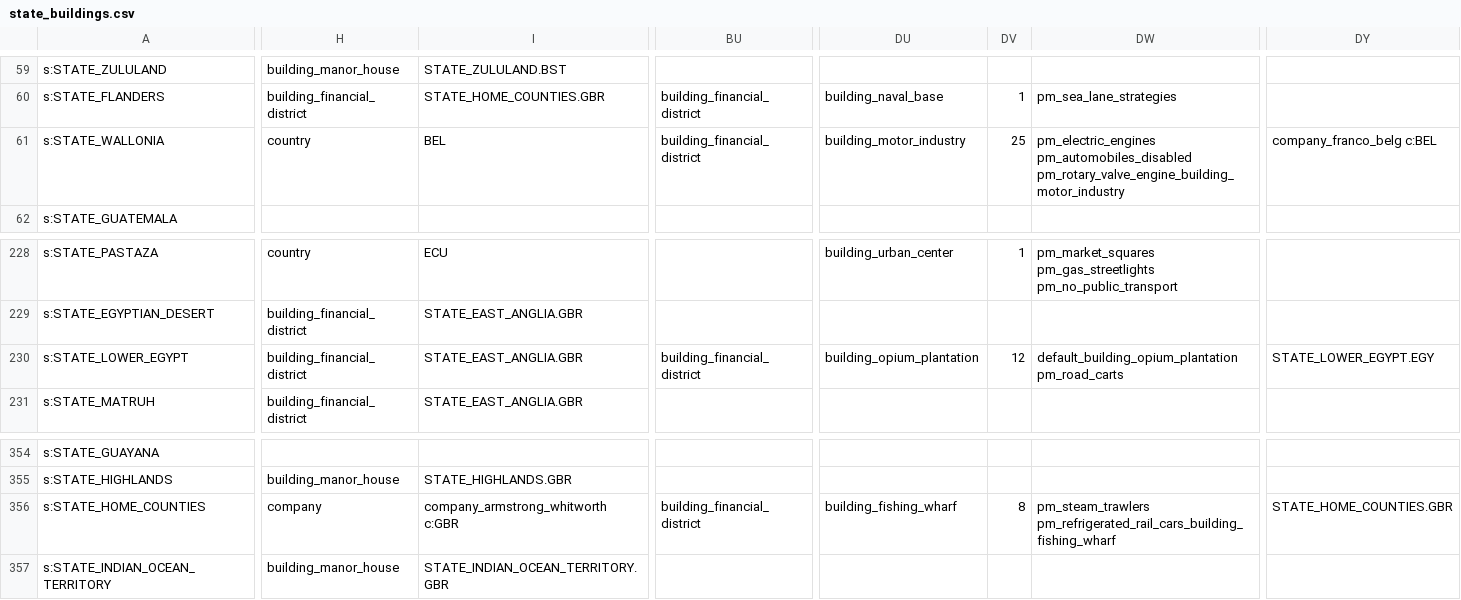
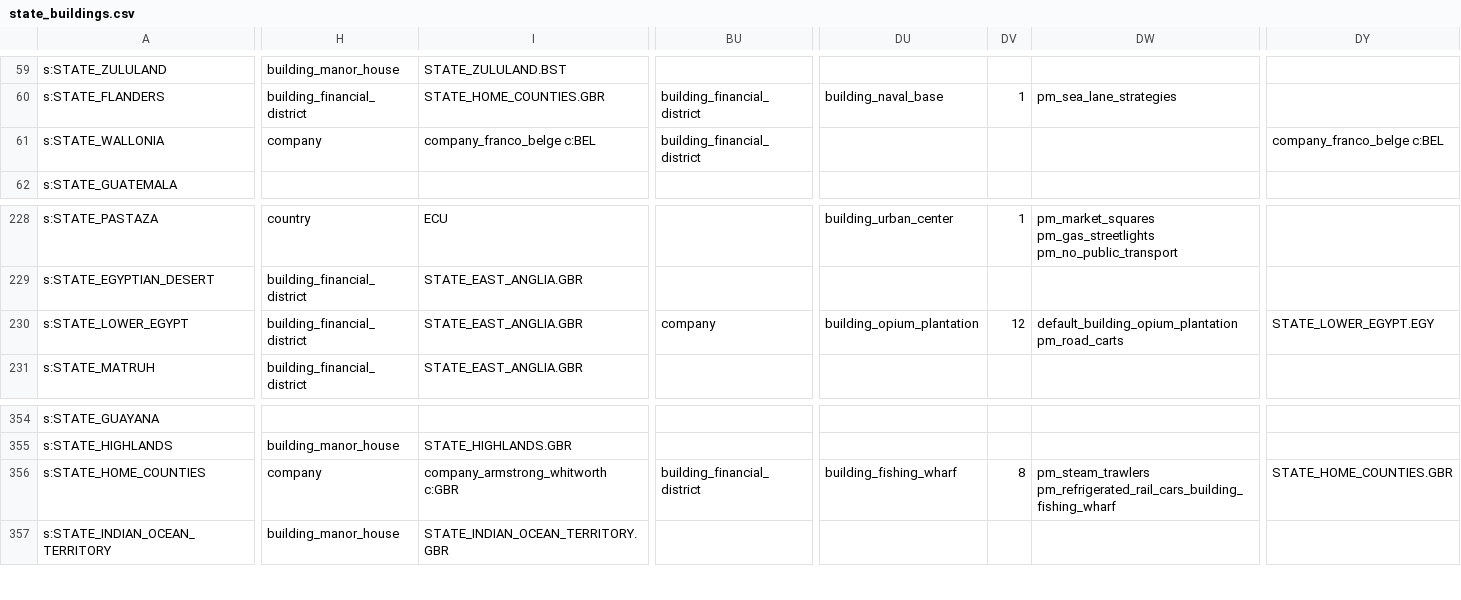
Before and after one commit to AlexJFDev/Vic3-World-War-One-Mod, a CSV file: scripts/mod/data/state_buildings.csv, drawn as a sheet; only a part is shown, gaps mark what is left out; the diff covers the shown part only; the diff names each change by its address in the sheet, - before the commit and + after, or states it on an @@ line.

```diff
--- a/scripts/mod/data/state_buildings.csv
+++ b/scripts/mod/data/state_buildings.csv
-H61: country
+H61: company
-I61: BEL
+I61: company_franco_belge c:BEL
-DU61: building_motor_industry
+DU61: (empty)
-DV61: 25
+DV61: (empty)
-DW61: pm_electric_engines pm_automobiles_disabled pm_rotary_valve_engine_building_motor_industry
+DW61: (empty)
-DY61: company_franco_belg c:BEL
+DY61: company_franco_belge c:BEL
-BU230: building_financial_district
+BU230: company
```
Also changed, not shown: 5 edited cells elsewhere in this file, scripts/mod/data/military_units.csv, 3 other files.
